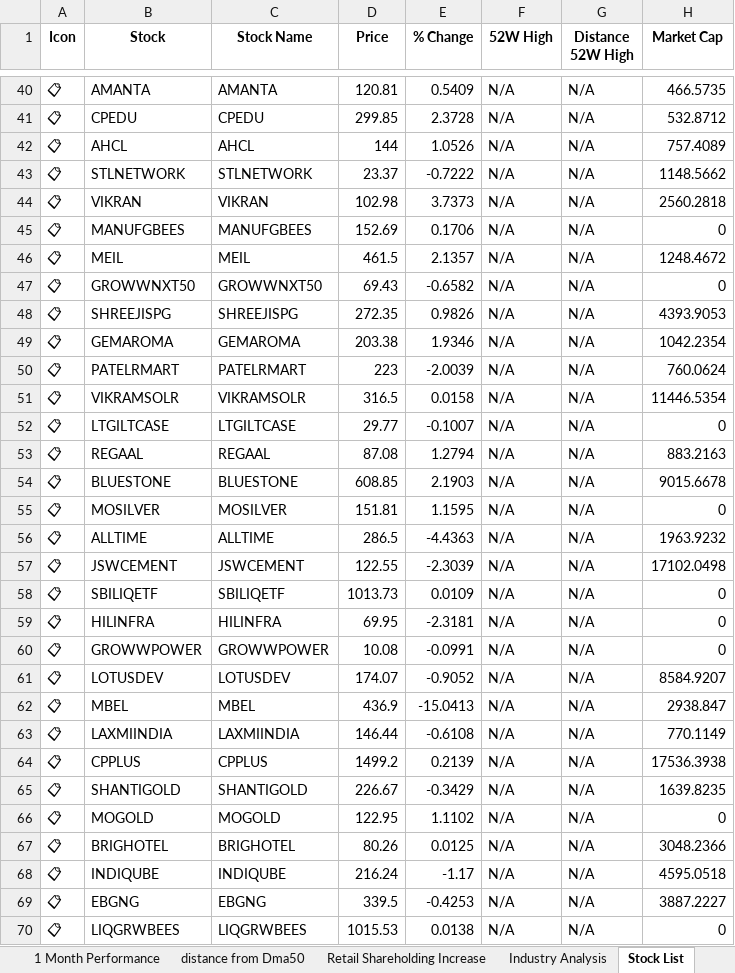
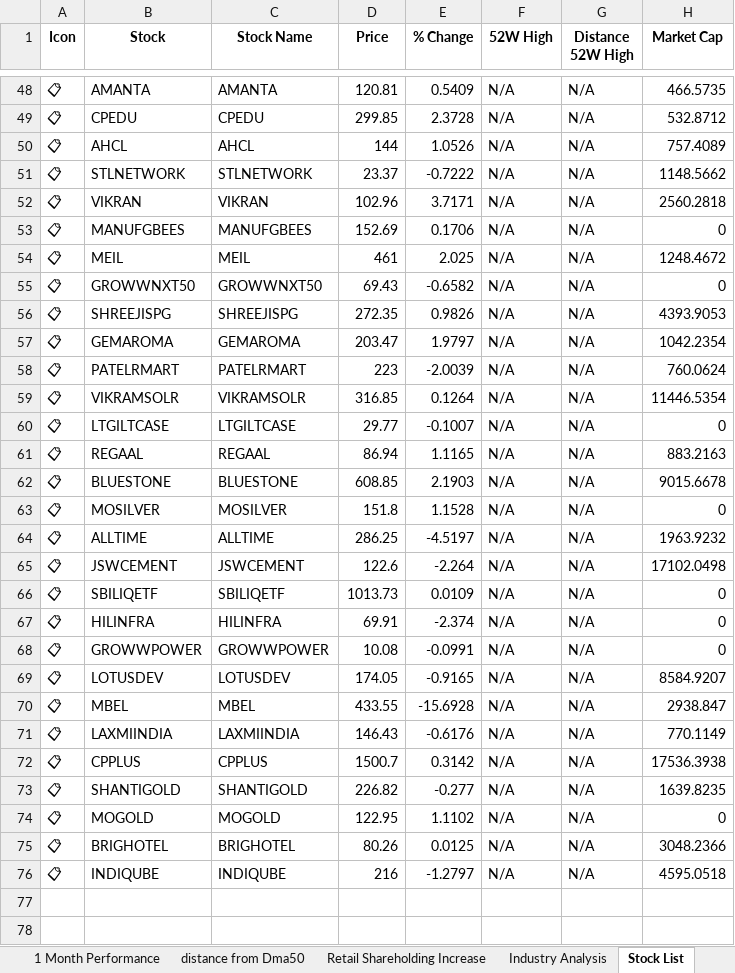
Before and after one commit to twyvernss/market-health-data, an Excel workbook: market_health_data.xlsx, sheet Stock List, drawn as a sheet; only a part is shown, gaps mark what is left out; values as stored, in another font and other column widths than the file's, no borders; removed rows and columns are numbered as before the commit, all else as after; the diff covers the shown part only; the diff names each change by its address in the sheet, - before the commit and + after, or states it on an @@ line.

```diff
--- a/market_health_data.xlsx (sheet Stock List)
+++ b/market_health_data.xlsx (sheet Stock List)
-D52 (Price): 102.98
+D52 (Price): 102.96
-E52 (% Change): 3.7373
+E52 (% Change): 3.7171
-D54 (Price): 461.5
+D54 (Price): 461
-E54 (% Change): 2.1357
+E54 (% Change): 2.025
-D57 (Price): 203.38
+D57 (Price): 203.47
-E57 (% Change): 1.9346
+E57 (% Change): 1.9797
-D59 (Price): 316.5
+D59 (Price): 316.85
-E59 (% Change): 0.0158
+E59 (% Change): 0.1264
-D61 (Price): 87.08
+D61 (Price): 86.94
-E61 (% Change): 1.2794
+E61 (% Change): 1.1165
-D63 (Price): 151.81
+D63 (Price): 151.8
-E63 (% Change): 1.1595
+E63 (% Change): 1.1528
-D64 (Price): 286.5
+D64 (Price): 286.25
-E64 (% Change): -4.4363
+E64 (% Change): -4.5197
-D65 (Price): 122.55
+D65 (Price): 122.6
-E65 (% Change): -2.3039
+E65 (% Change): -2.264
-D67 (Price): 69.95
+D67 (Price): 69.91
-E67 (% Change): -2.3181
+E67 (% Change): -2.374
-D69 (Price): 174.07
+D69 (Price): 174.05
-E69 (% Change): -0.9052
+E69 (% Change): -0.9165
-D70 (Price): 436.9
+D70 (Price): 433.55
-E70 (% Change): -15.0413
+E70 (% Change): -15.6928
-D71 (Price): 146.44
+D71 (Price): 146.43
-E71 (% Change): -0.6108
+E71 (% Change): -0.6176
-D72 (Price): 1499.2
+D72 (Price): 1500.7
-E72 (% Change): 0.2139
+E72 (% Change): 0.3142
-D73 (Price): 226.67
+D73 (Price): 226.82
-E73 (% Change): -0.3429
+E73 (% Change): -0.277
-D76 (Price): 216.24
+D76 (Price): 216
-E76 (% Change): -1.17
+E76 (% Change): -1.2797
-row 69: 📋 | EBGNG | EBGNG | 339.5 | -0.4253 | N/A | N/A | 3887.2227
-row 70: 📋 | LIQGRWBEES | LIQGRWBEES | 1015.53 | 0.0138 | N/A | N/A | 0
```
Also changed, not shown: 8 added rows, 6 removed rows and 42 edited cells elsewhere in this sheet, sheet Industry Analysis, sheet Top Gainers, sheet Top Losers, sheet 1 Month Performance, sheet 2 Week Return, sheet 1 Year Return, 2 more sheets.
